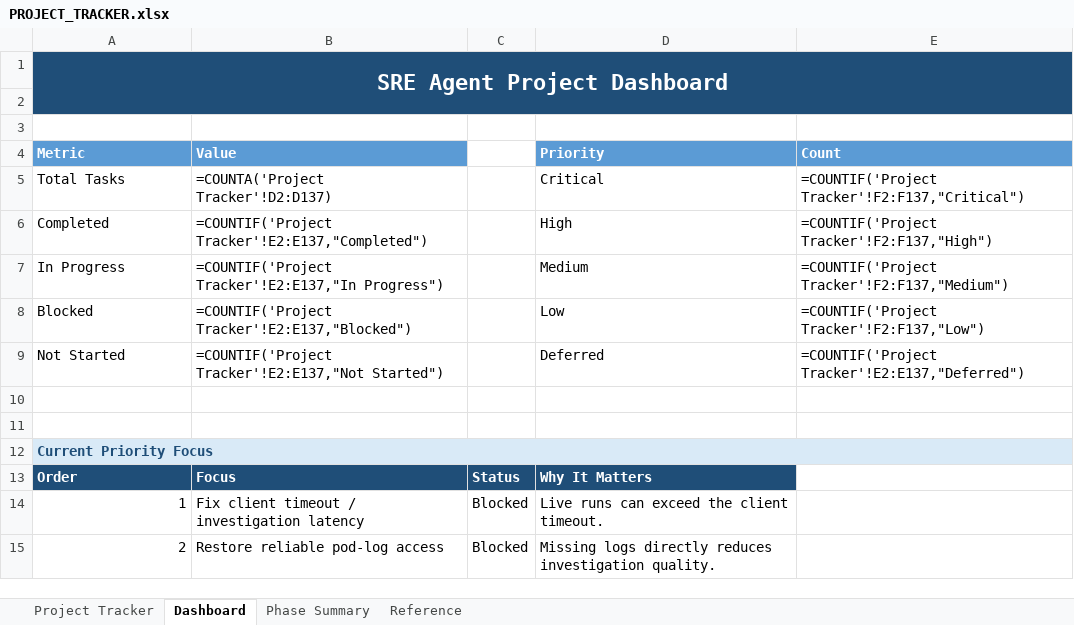
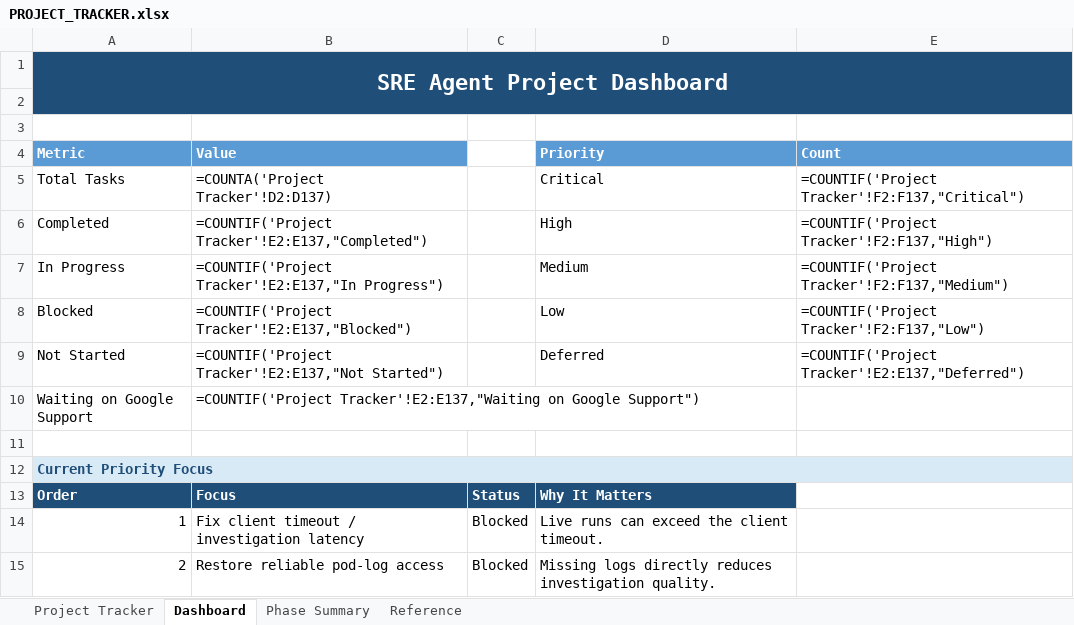
Before and after one commit to AshminPy/sre-agent-gateway, an Excel workbook: docs/management/PROJECT_TRACKER.xlsx, sheet Dashboard, drawn as a sheet; only a part is shown; values as stored, in another font and other column widths than the file's, no borders; formulas without a stored value are shown as written; charts and pictures not drawn; the diff names each change by its address in the sheet, - before the commit and + after, or states it on an @@ line.

Commit message:
Add "Waiting on Google Support" tracker status; set row 65 (issue #103)
New status for tasks whose approved mitigation is merged+deployed,
internal testing is done for now, and remaining progress depends on an
external vendor response -- distinct from Blocked (nothing we can do)
and In Progress (we're still actively working it).

- Project Tracker: row ID 65 (issue #103) set to this status, Notes
  updated with PR #104 deployment + regression-test evidence.
- Status dropdown (E2:E137 data validation) includes the new value.
- Reference sheet's Statuses list includes it.
- Dashboard: new metric row, COUNTIF-based like the existing ones.
- Phase Summary: new column, COUNTIFS-based per phase, so tasks in
  this status stay visible per-phase, not just in the raw total.

Not classified as Completed or Blocked anywhere.

```diff
--- a/docs/management/PROJECT_TRACKER.xlsx (sheet Dashboard)
+++ b/docs/management/PROJECT_TRACKER.xlsx (sheet Dashboard)
-row 10: (empty)
+row 10: Waiting on Google Support | =COUNTIF('Project Tracker'!E2:E137,"Waiting on Google Support")
```
Also changed, not shown: sheet Phase Summary, sheet Project Tracker, sheet Reference.
